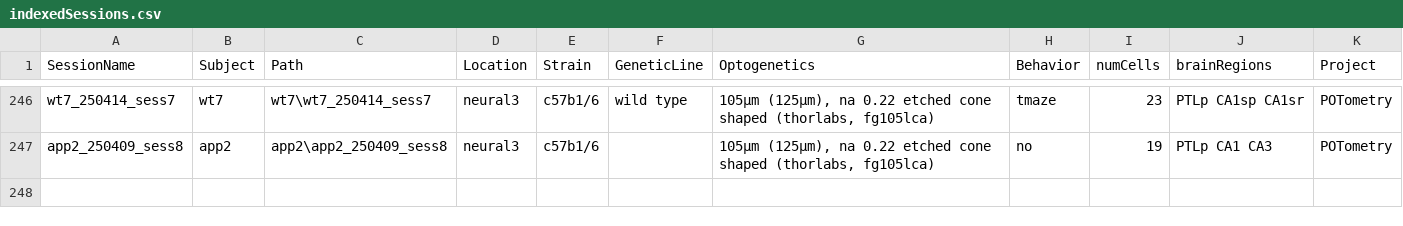
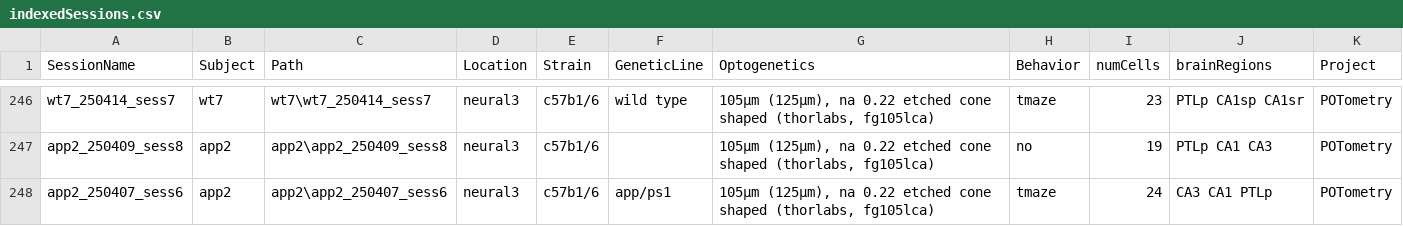
Before and after one commit to neucomplab/HippoCookBook, a CSV file: indexedSessions.csv, drawn as a sheet; only a part is shown, gaps mark what is left out; the diff names each change by its address in the sheet, - before the commit and + after, or states it on an @@ line.

```diff
--- a/indexedSessions.csv
+++ b/indexedSessions.csv
+row 248: app2_250407_sess6 | app2 | app2\app2_250407_sess6 | neural3 | c57b1/6 | app/ps1 | 105µm (125µm), na 0.22 etched cone shaped (thorlabs, fg105lca) | tmaze | 24 | CA3 CA1 PTLp | POTometry
```
Also changed, not shown: 7 other files.
